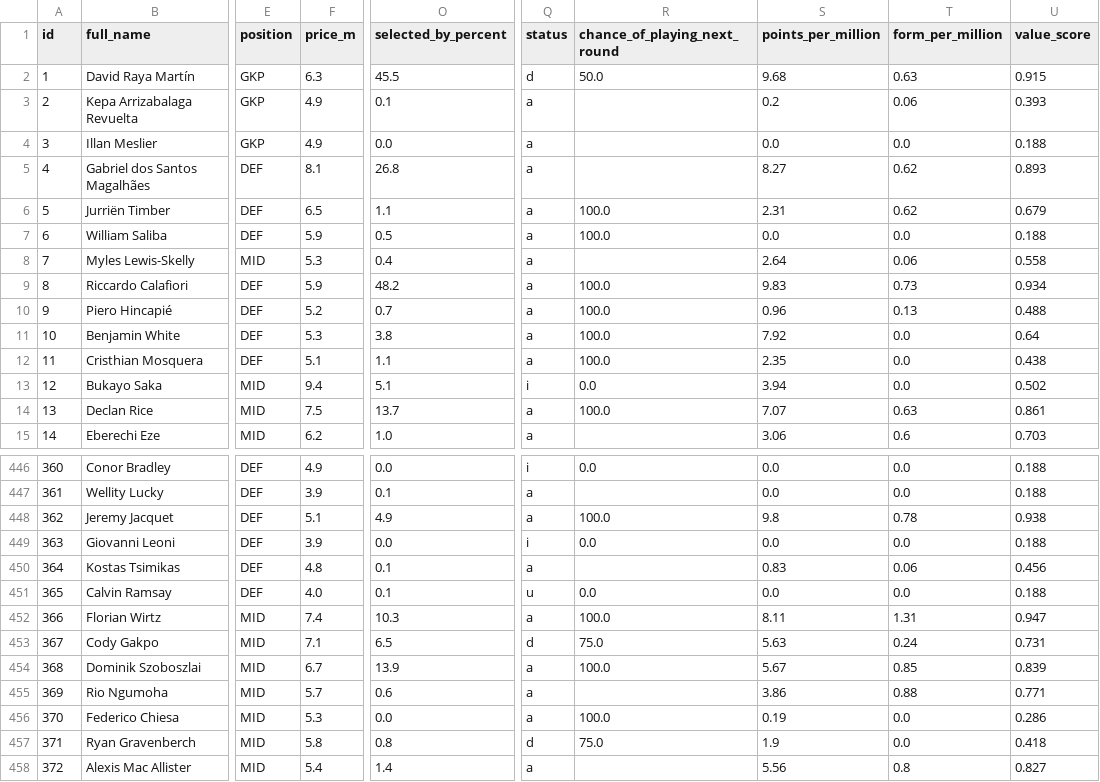
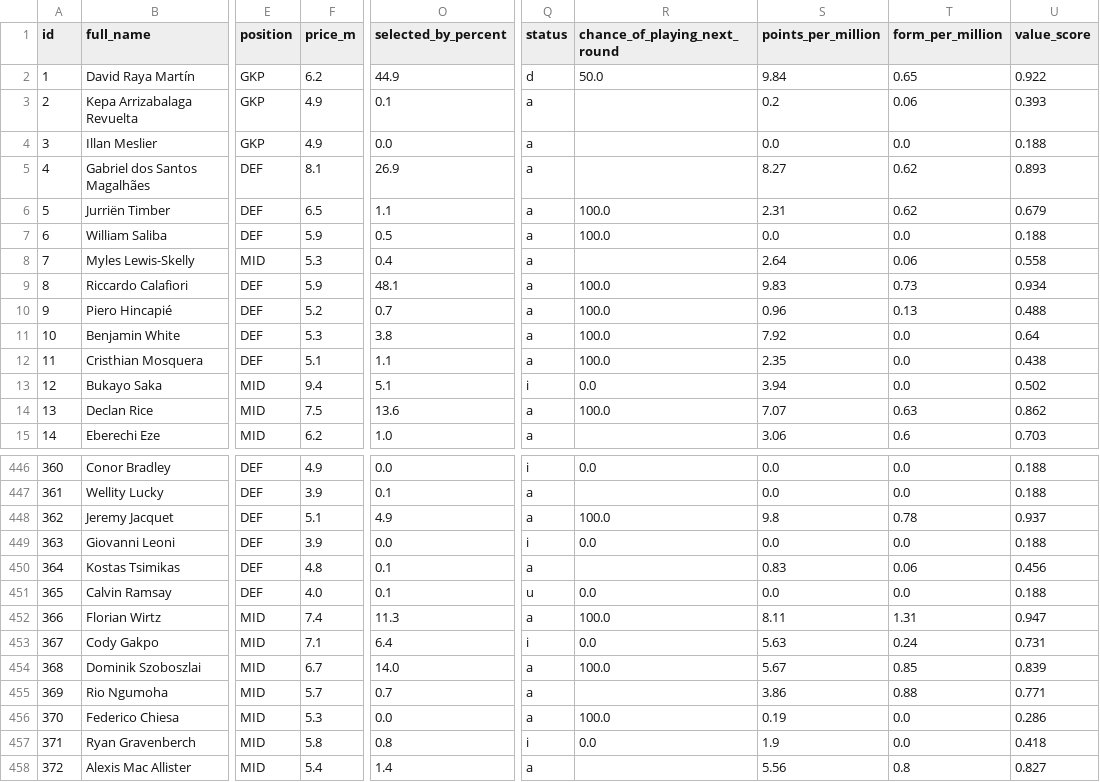
Before and after one commit to SrinathMohanraj/fpl-analytics, a CSV file: data/processed/players_scored.csv, drawn as a sheet; only a part is shown, gaps mark what is left out; the diff covers the shown part only; the diff names each change by its address in the sheet, - before the commit and + after, or states it on an @@ line.

```diff
--- a/data/processed/players_scored.csv
+++ b/data/processed/players_scored.csv
-F2 (price_m): 6.3
+F2 (price_m): 6.2
-O2 (selected_by_percent): 45.5
+O2 (selected_by_percent): 44.9
-S2 (points_per_million): 9.68
+S2 (points_per_million): 9.84
-T2 (form_per_million): 0.63
+T2 (form_per_million): 0.65
-U2 (value_score): 0.915
+U2 (value_score): 0.922
-O5 (selected_by_percent): 26.8
+O5 (selected_by_percent): 26.9
-O9 (selected_by_percent): 48.2
+O9 (selected_by_percent): 48.1
-O14 (selected_by_percent): 13.7
+O14 (selected_by_percent): 13.6
-U14 (value_score): 0.861
+U14 (value_score): 0.862
-U448 (value_score): 0.938
+U448 (value_score): 0.937
-O452 (selected_by_percent): 10.3
+O452 (selected_by_percent): 11.3
-O453 (selected_by_percent): 6.5
+O453 (selected_by_percent): 6.4
-Q453 (status): d
+Q453 (status): i
-R453 (chance_of_playing_next_round): 75.0
+R453 (chance_of_playing_next_round): 0.0
-O454 (selected_by_percent): 13.9
+O454 (selected_by_percent): 14.0
-O455 (selected_by_percent): 0.6
+O455 (selected_by_percent): 0.7
-Q457 (status): d
+Q457 (status): i
-R457 (chance_of_playing_next_round): 75.0
+R457 (chance_of_playing_next_round): 0.0
```
Also changed, not shown: 92 edited cells elsewhere in this file, data/powerbi/dim_player.csv, data/powerbi/fact_value_daily.csv, 5 other files.
